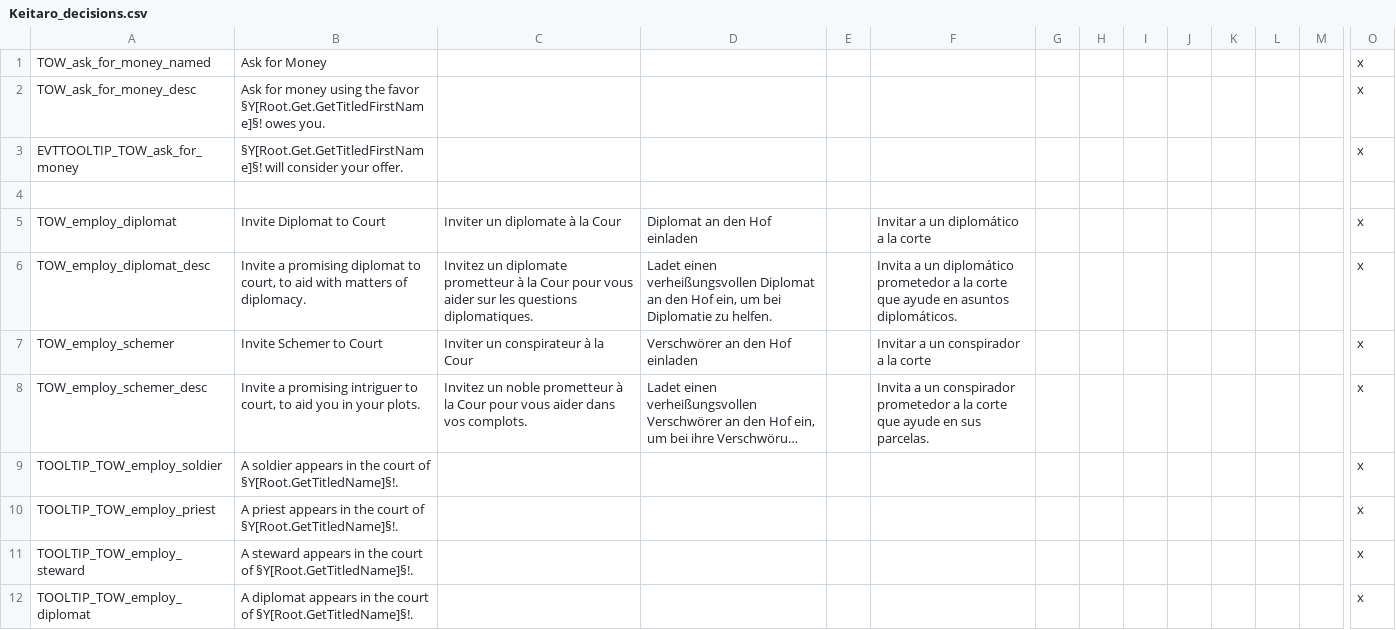
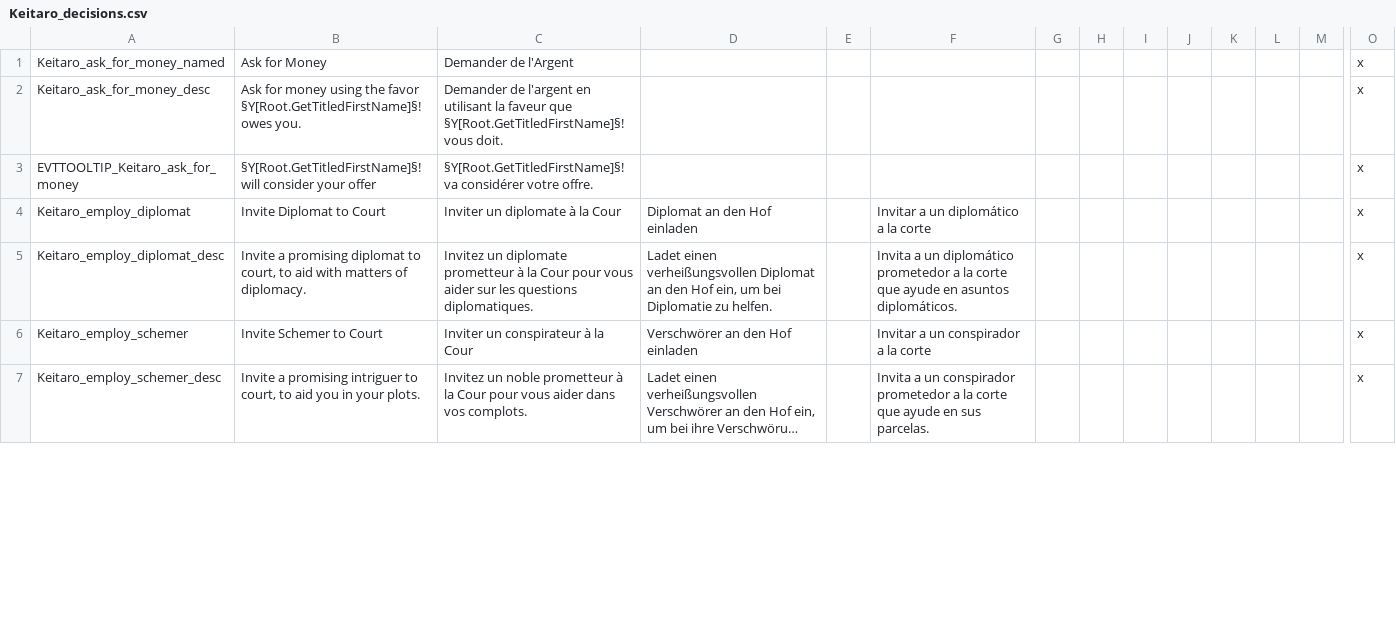
Before and after one commit to blackdragonTOW/Tides-of-Warcraft, a CSV file: localisation/Keitaro_decisions.csv, drawn as a sheet; only a part is shown, gaps mark what is left out; long unchanged cells end in …; removed rows and columns are numbered as before the commit, all else as after; rows hold the shown columns only; the diff covers the shown part only; the diff names each change by its address in the sheet, - before the commit and + after, or states it on an @@ line.

Commit message:
Fixes, updated Keitaro content.

```diff
--- a/localisation/Keitaro_decisions.csv
+++ b/localisation/Keitaro_decisions.csv
-A1: TOW_ask_for_money_named
+A1: Keitaro_ask_for_money_named
-C1: (empty)
+C1: Demander de l'Argent
-A2: TOW_ask_for_money_desc
+A2: Keitaro_ask_for_money_desc
-B2: …the favor §Y[Root.Get.GetTitledFirstName]§! owes you.
+B2: …the favor §Y[Root.GetTitledFirstName]§! owes you.
-C2: (empty)
+C2: Demander de l'argent en utilisant la faveur que §Y[Root.GetTitledFirstName]§! vous doit.
-A3: EVTTOOLTIP_TOW_ask_for_money
+A3: EVTTOOLTIP_Keitaro_ask_for_money
-B3: §Y[Root.Get.GetTitledFirstName]§! will consider your offer.
+B3: §Y[Root.GetTitledFirstName]§! will consider your offer
-C3: (empty)
+C3: §Y[Root.GetTitledFirstName]§! va considérer votre offre.
-row 4: (empty)
-A4: TOW_employ_diplomat
+A4: Keitaro_employ_diplomat
-A5: TOW_employ_diplomat_desc
+A5: Keitaro_employ_diplomat_desc
-A6: TOW_employ_schemer
+A6: Keitaro_employ_schemer
-A7: TOW_employ_schemer_desc
+A7: Keitaro_employ_schemer_desc
-row 9: TOOLTIP_TOW_employ_soldier | A soldier appears in the court of §Y[Root.GetTitledName]§!. |  |  |  |  |  |  |  |  |  |  |  | x
-row 10: TOOLTIP_TOW_employ_priest | A priest appears in the court of §Y[Root.GetTitledName]§!. |  |  |  |  |  |  |  |  |  |  |  | x
-row 11: TOOLTIP_TOW_employ_steward | A steward appears in the court of §Y[Root.GetTitledName]§!. |  |  |  |  |  |  |  |  |  |  |  | x
-row 12: TOOLTIP_TOW_employ_diplomat | A diplomat appears in the court of §Y[Root.GetTitledName]§!. |  |  |  |  |  |  |  |  |  |  |  | x
```
Also changed, not shown: 10 added rows, 13 removed rows and 14 edited cells elsewhere in this file, localisation/Keitaro_character_modifiers.csv, localisation/Keitaro_custom_tooltips.csv, 51 other files.
